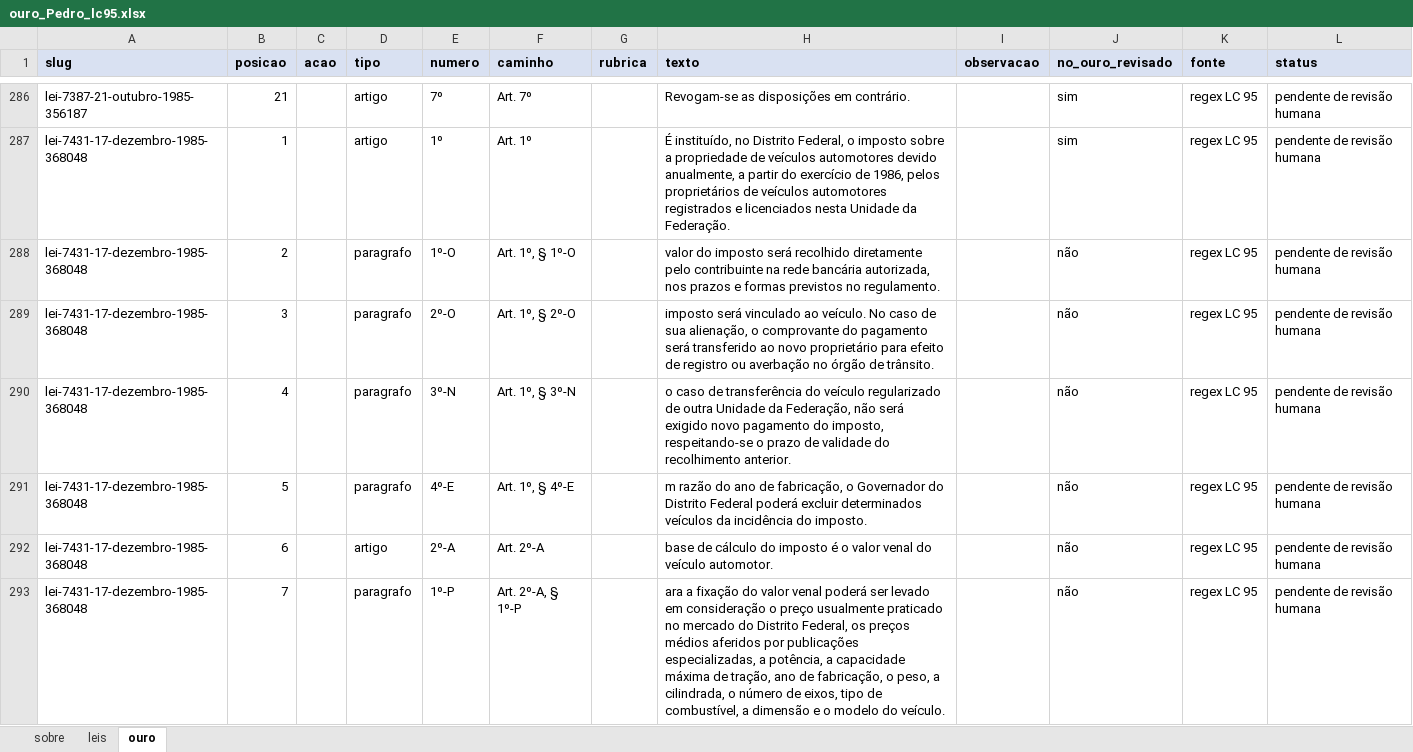
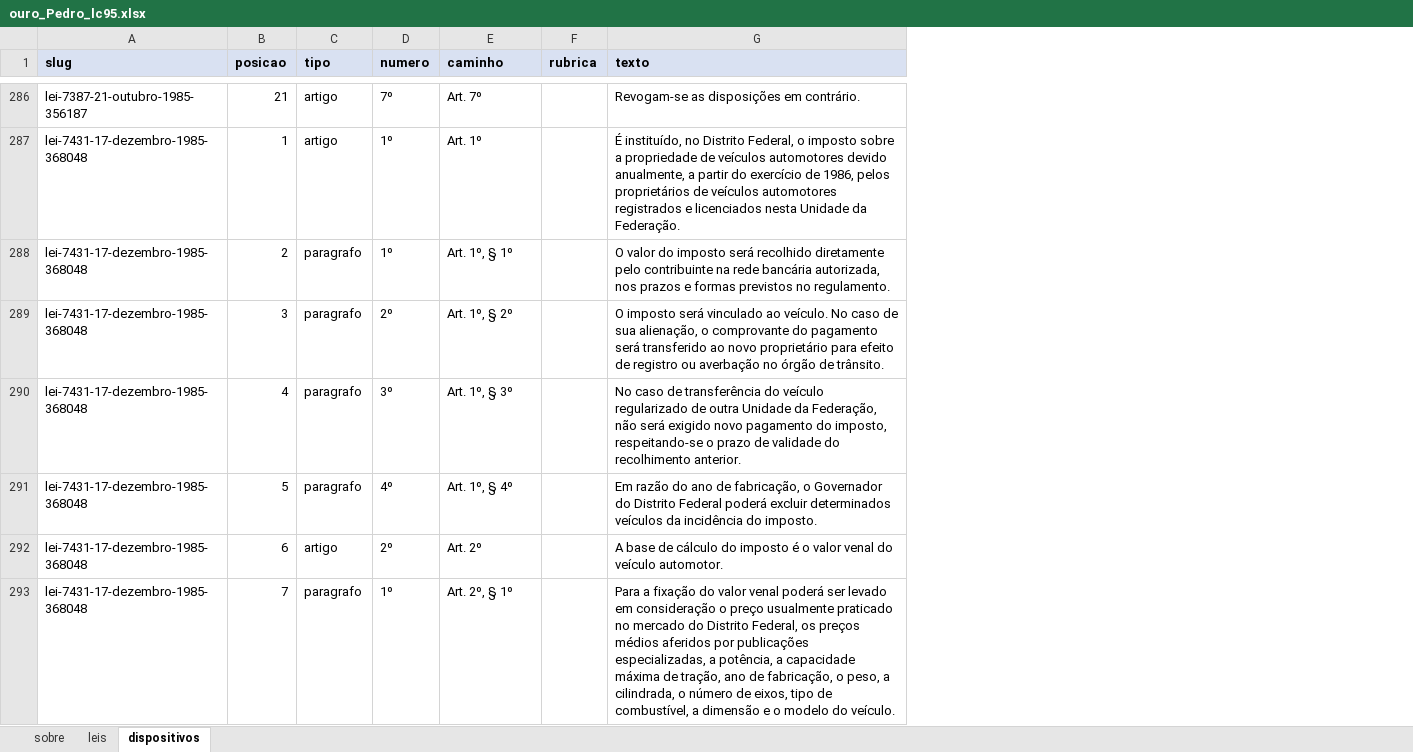
Before and after one commit to filipemcbarros/extrator_fragmentos_leis, an Excel workbook: avaliacao/Pedro/ouro_Pedro_lc95.xlsx, sheet dispositivos, drawn as a sheet; only a part is shown, gaps mark what is left out; values as stored, in another font and other column widths than the file's, no borders; removed rows and columns are numbered as before the commit, all else as after; the diff covers the shown part only; the diff names each change by its address in the sheet, - before the commit and + after, or states it on an @@ line.

Commit message:
ouro_Pedro_lc95 revisado pelo Paulo

```diff
--- a/avaliacao/Pedro/ouro_Pedro_lc95.xlsx (sheet dispositivos)
+++ b/avaliacao/Pedro/ouro_Pedro_lc95.xlsx (sheet dispositivos)
-sheet tab: ouro
+sheet tab: dispositivos
-column C (acao), empty
-column I (observacao), empty
-column J (no_ouro_revisado), rows 286-293: sim | sim | não | não | não | não | não | não
-column K (fonte), rows 286-293: all regex LC 95
-column L (status), rows 286-293: all pendente de revisão humana
-D288 (numero): 1º-O
+D288 (numero): 1º
-E288 (caminho): Art. 1º, § 1º-O
+E288 (caminho): Art. 1º, § 1º
-G288 (texto): valor do…
+G288 (texto): O valor do…
-D289 (numero): 2º-O
+D289 (numero): 2º
-E289 (caminho): Art. 1º, § 2º-O
+E289 (caminho): Art. 1º, § 2º
-G289 (texto): imposto será…
+G289 (texto): O imposto será…
-D290 (numero): 3º-N
+D290 (numero): 3º
-E290 (caminho): Art. 1º, § 3º-N
+E290 (caminho): Art. 1º, § 3º
-G290 (texto): o caso de…
+G290 (texto): No caso de…
-D291 (numero): 4º-E
+D291 (numero): 4º
-E291 (caminho): Art. 1º, § 4º-E
+E291 (caminho): Art. 1º, § 4º
-G291 (texto): m razão do…
+G291 (texto): Em razão do…
-D292 (numero): 2º-A
+D292 (numero): 2º
-E292 (caminho): Art. 2º-A
+E292 (caminho): Art. 2º
-G292 (texto): base de…
+G292 (texto): A base de…
-D293 (numero): 1º-P
+D293 (numero): 1º
-E293 (caminho): Art. 2º-A, § 1º-P
+E293 (caminho): Art. 2º, § 1º
-G293 (texto): ara a fixação…
+G293 (texto): Para a fixação…
```
Also changed, not shown: 3 added rows, 13 removed rows and 304 edited cells elsewhere in this sheet, sheet leis, sheet sobre, 1 other file.
